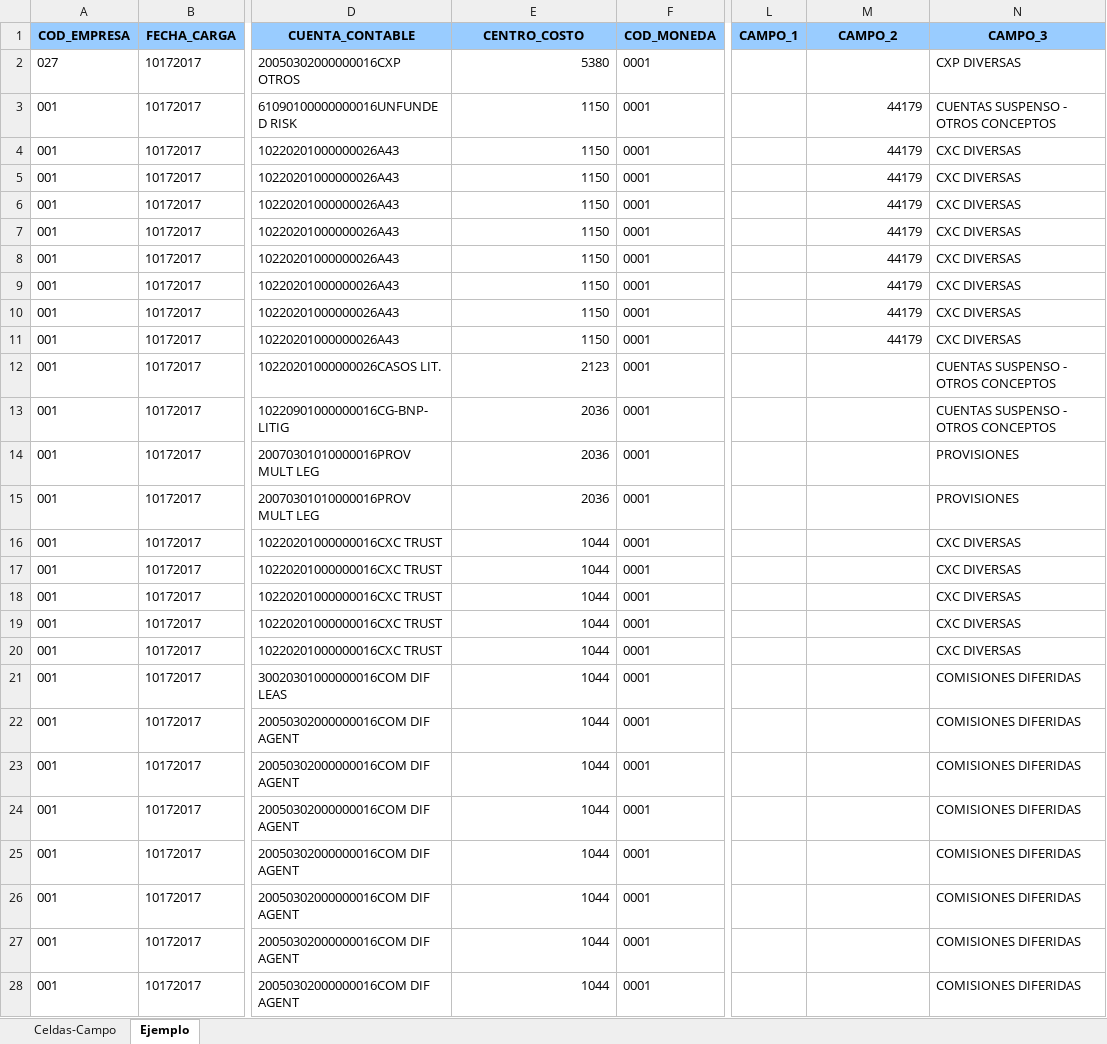
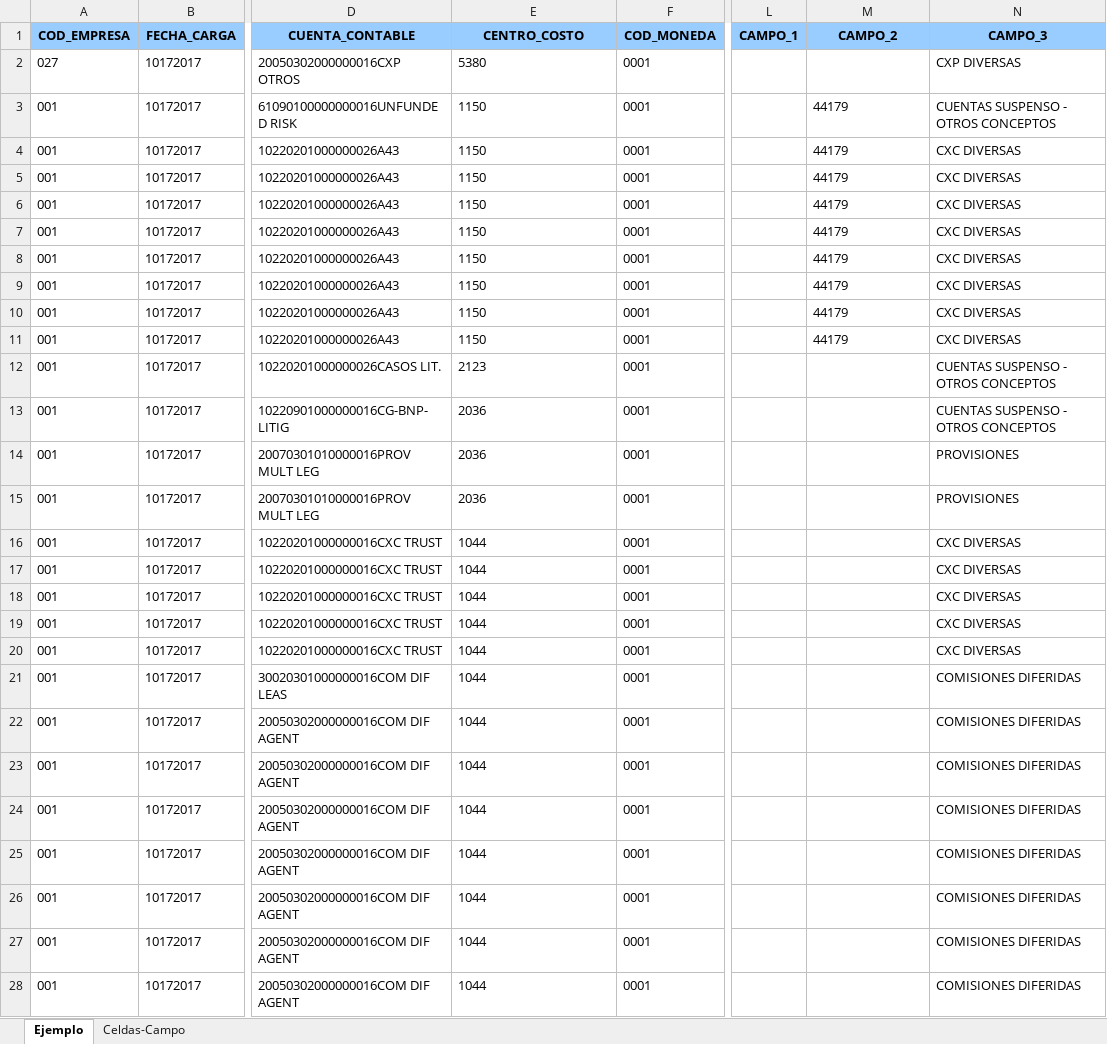
Before and after one commit to jmmartinez1985/SaxSolution, an Excel workbook: Ejemplo_100Reg..xlsx, sheet Ejemplo, drawn as a sheet; only a part is shown, gaps mark what is left out; values as stored, in another font and other column widths than the file's, no borders; the diff covers the shown part only; the diff names each change by its address in the sheet, - before the commit and + after, or states it on an @@ line.

Commit message:
correccion del archivo Excel

```diff
--- a/Ejemplo_100Reg..xlsx (sheet Ejemplo)
+++ b/Ejemplo_100Reg..xlsx (sheet Ejemplo)
@@ sheet tab order changed: Ejemplo | Celdas-Campo @@
-E2:E28 alignment: right
+E2:E28 alignment: left
-M3:M11 alignment: right
+M3:M11 alignment: left
```
Also changed, not shown: cell formats elsewhere in this sheet.
